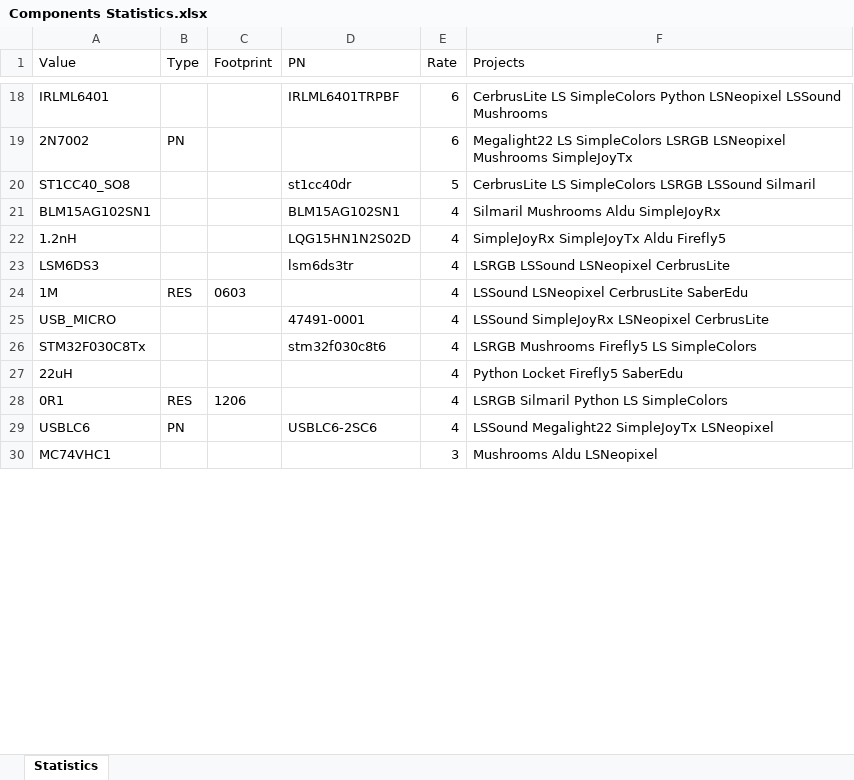
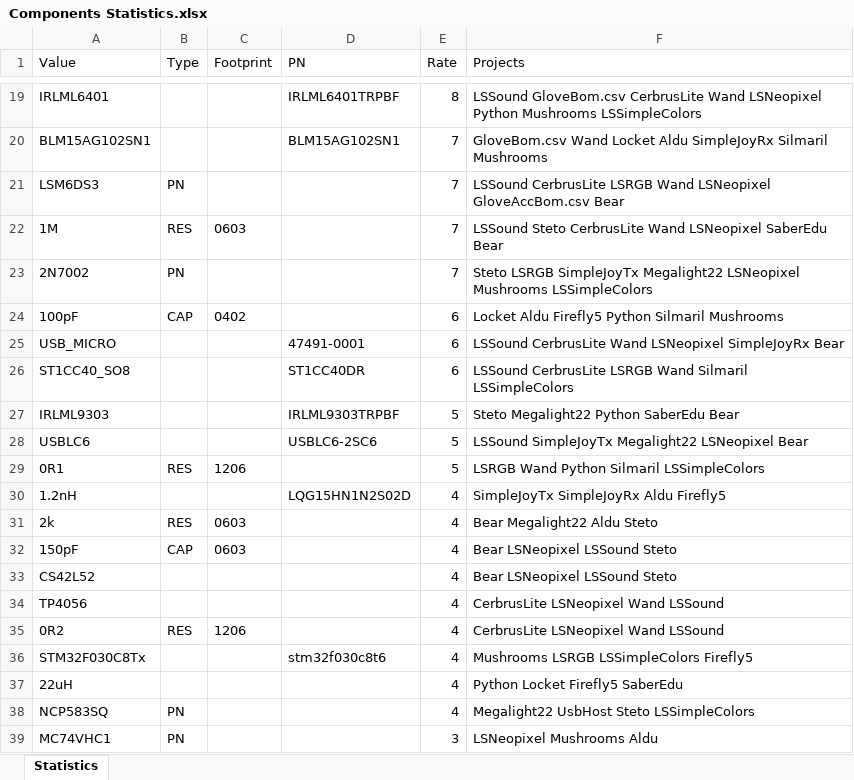
Before and after one commit to notiel/bestcomponents, an Excel workbook: Components Statistics.xlsx, sheet Statistics, drawn as a sheet; only a part is shown, gaps mark what is left out; values as stored, in another font and other column widths than the file's, no borders; removed rows and columns are numbered as before the commit, all else as after; the diff covers the shown part only; the diff names each change by its address in the sheet, - before the commit and + after, or states it on an @@ line.

```diff
--- a/Components Statistics.xlsx (sheet Statistics)
+++ b/Components Statistics.xlsx (sheet Statistics)
-E19 (Rate): 6
+E19 (Rate): 8
-F19 (Projects): CerbrusLite LS SimpleColors Python LSNeopixel LSSound Mushrooms
+F19 (Projects): LSSound GloveBom.csv CerbrusLite Wand LSNeopixel Python Mushrooms LSSimpleColors
-row 19: 2N7002 | PN |  |  | 6 | Megalight22 LS SimpleColors LSRGB LSNeopixel Mushrooms SimpleJoyTx
-row 20: ST1CC40_SO8 |  |  | st1cc40dr | 5 | CerbrusLite LS SimpleColors LSRGB LSSound Silmaril
-E20 (Rate): 4
+E20 (Rate): 7
-F20 (Projects): Silmaril Mushrooms Aldu SimpleJoyRx
+F20 (Projects): GloveBom.csv Wand Locket Aldu SimpleJoyRx Silmaril Mushrooms
-row 22: 1.2nH |  |  | LQG15HN1N2S02D | 4 | SimpleJoyRx SimpleJoyTx Aldu Firefly5
-B21 (Type): (empty)
+B21 (Type): PN
-D21 (PN): lsm6ds3tr
+D21 (PN): (empty)
-E21:E22 (Rate): 4
+E21:E22 (Rate): 7
-F21 (Projects): LSRGB LSSound LSNeopixel CerbrusLite
+F21 (Projects): LSSound CerbrusLite LSRGB Wand LSNeopixel GloveAccBom.csv Bear
-F22 (Projects): LSSound LSNeopixel CerbrusLite SaberEdu
+F22 (Projects): LSSound Steto CerbrusLite Wand LSNeopixel SaberEdu Bear
+row 23: 2N7002 | PN |  |  | 7 | Steto LSRGB SimpleJoyTx Megalight22 LSNeopixel Mushrooms LSSimpleColors
+row 24: 100pF | CAP | 0402 |  | 6 | Locket Aldu Firefly5 Python Silmaril Mushrooms
-E25 (Rate): 4
+E25 (Rate): 6
-F25 (Projects): LSSound SimpleJoyRx LSNeopixel CerbrusLite
+F25 (Projects): LSSound CerbrusLite Wand LSNeopixel SimpleJoyRx Bear
+row 26: ST1CC40_SO8 |  |  | ST1CC40DR | 6 | LSSound CerbrusLite LSRGB Wand Silmaril LSSimpleColors
+row 27: IRLML9303 |  |  | IRLML9303TRPBF | 5 | Steto Megalight22 Python SaberEdu Bear
+row 28: USBLC6 |  |  | USBLC6-2SC6 | 5 | LSSound SimpleJoyTx Megalight22 LSNeopixel Bear
+row 29: 0R1 | RES | 1206 |  | 5 | LSRGB Wand Python Silmaril LSSimpleColors
+row 30: 1.2nH |  |  | LQG15HN1N2S02D | 4 | SimpleJoyTx SimpleJoyRx Aldu Firefly5
+row 31: 2k | RES | 0603 |  | 4 | Bear Megalight22 Aldu Steto
+row 32: 150pF | CAP | 0603 |  | 4 | Bear LSNeopixel LSSound Steto
+row 33: CS42L52 |  |  |  | 4 | Bear LSNeopixel LSSound Steto
+row 34: TP4056 |  |  |  | 4 | CerbrusLite LSNeopixel Wand LSSound
+row 35: 0R2 | RES | 1206 |  | 4 | CerbrusLite LSNeopixel Wand LSSound
-F36 (Projects): LSRGB Mushrooms Firefly5 LS SimpleColors
+F36 (Projects): Mushrooms LSRGB LSSimpleColors Firefly5
-row 28: 0R1 | RES | 1206 |  | 4 | LSRGB Silmaril Python LS SimpleColors
-row 29: USBLC6 | PN |  | USBLC6-2SC6 | 4 | LSSound Megalight22 SimpleJoyTx LSNeopixel
+row 38: NCP583SQ | PN |  |  | 4 | Megalight22 UsbHost Steto LSSimpleColors
-B39 (Type): (empty)
+B39 (Type): PN
-F39 (Projects): Mushrooms Aldu LSNeopixel
+F39 (Projects): LSNeopixel Mushrooms Aldu
```
Also changed, not shown: 27 added rows, 17 removed rows and 50 edited cells elsewhere in this sheet, 1 other file.
